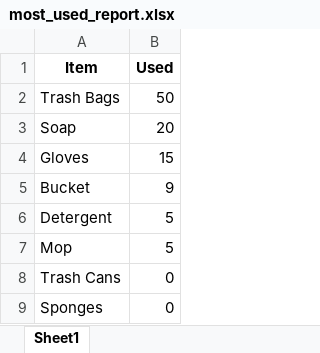
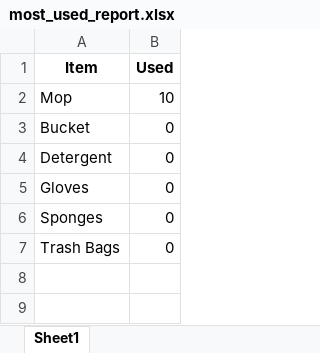
Before and after one commit to MysteryMeow/Farm, an Excel workbook: most_used_report.xlsx, sheet Sheet1, drawn as a sheet; values as stored, in another font and other column widths than the file's, no borders; removed rows and columns are numbered as before the commit, all else as after; the diff names each change by its address in the sheet, - before the commit and + after, or states it on an @@ line.

```diff
--- a/most_used_report.xlsx (sheet Sheet1)
+++ b/most_used_report.xlsx (sheet Sheet1)
-row 2: Trash Bags | 50
-row 3: Soap | 20
-row 4: Gloves | 15
+row 2: Mop | 10
-B3 (Used): 9
+B3 (Used): 0
-B4 (Used): 5
+B4 (Used): 0
-row 7: Mop | 5
-A5 (Item): Trash Cans
+A5 (Item): Gloves
+row 7: Trash Bags | 0
```
Also changed, not shown: employee_contributions.xlsx, inventory_log.xlsx, 6 other files.
